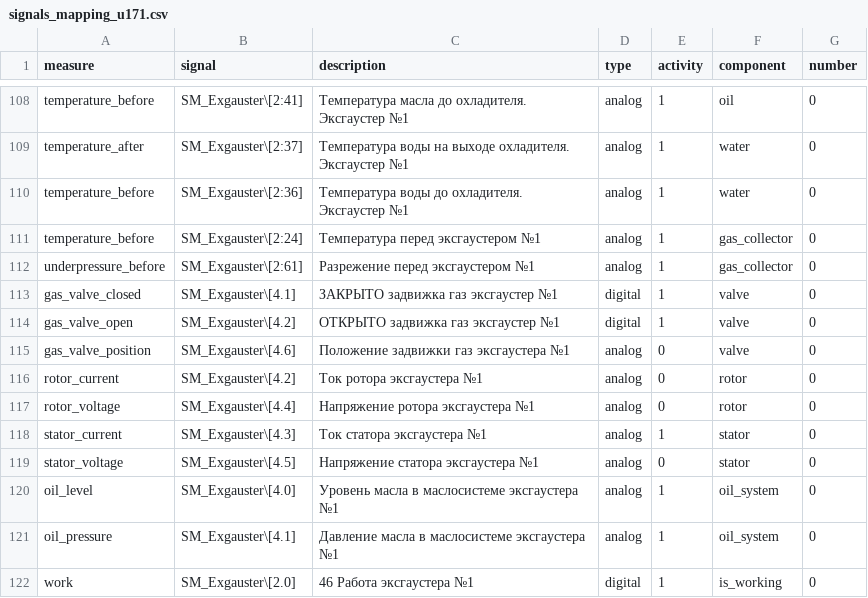
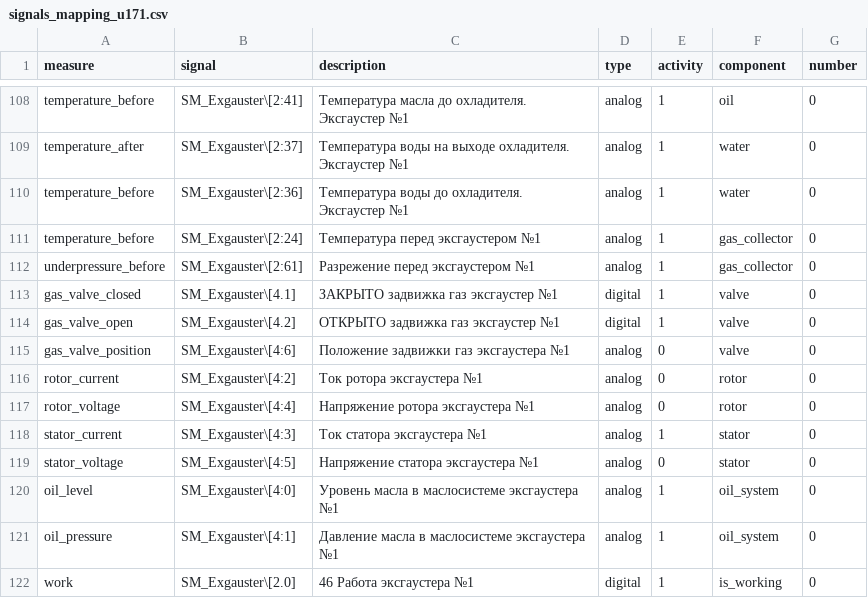
Before and after one commit to qst-project/evraz_ht2, a CSV file: data_prediction_service/data_prediction_service/config/signals_mapping_u171.csv, drawn as a sheet; only a part is shown, gaps mark what is left out.

Commit message:
Update gitignore, move of config. Mappings for u171

```diff
--- a/data_prediction_service/data_prediction_service/config/signals_mapping_u171.csv
+++ b/data_prediction_service/data_prediction_service/config/signals_mapping_u171.csv
@@ -114,9 +114,9 @@ gas_valve_closed,SM_Exgauster\[4.1],ЗАКРЫТО задвижка газ эк
 gas_valve_open,SM_Exgauster\[4.2],ОТКРЫТО задвижка газ эксгаустер №1,digital,1,valve,0
-gas_valve_position,SM_Exgauster\[4.6],Положение задвижки газ эксгаустера №1,analog,0,valve,0
-rotor_current,SM_Exgauster\[4.2],Ток ротора эксгаустера №1,analog,0,rotor,0
-rotor_voltage,SM_Exgauster\[4.4],Напряжение ротора эксгаустера №1,analog,0,rotor,0
-stator_current,SM_Exgauster\[4.3],Ток статора эксгаустера №1,analog,1,stator,0
-stator_voltage,SM_Exgauster\[4.5],Напряжение статора эксгаустера №1,analog,0,stator,0
-oil_level,SM_Exgauster\[4.0],Уровень масла в маслосистеме эксгаустера №1,analog,1,oil_system,0
-oil_pressure,SM_Exgauster\[4.1],Давление масла в маслосистеме эксгаустера №1,analog,1,oil_system,0
+gas_valve_position,SM_Exgauster\[4:6],Положение задвижки газ эксгаустера №1,analog,0,valve,0
+rotor_current,SM_Exgauster\[4:2],Ток ротора эксгаустера №1,analog,0,rotor,0
+rotor_voltage,SM_Exgauster\[4:4],Напряжение ротора эксгаустера №1,analog,0,rotor,0
+stator_current,SM_Exgauster\[4:3],Ток статора эксгаустера №1,analog,1,stator,0
+stator_voltage,SM_Exgauster\[4:5],Напряжение статора эксгаустера №1,analog,0,stator,0
+oil_level,SM_Exgauster\[4:0],Уровень масла в маслосистеме эксгаустера №1,analog,1,oil_system,0
+oil_pressure,SM_Exgauster\[4:1],Давление масла в маслосистеме эксгаустера №1,analog,1,oil_system,0
 work,SM_Exgauster\[2.0],46 Работа эксгаустера №1,digital,1,is_working,0
```
Also changed, not shown: 5 other files.
